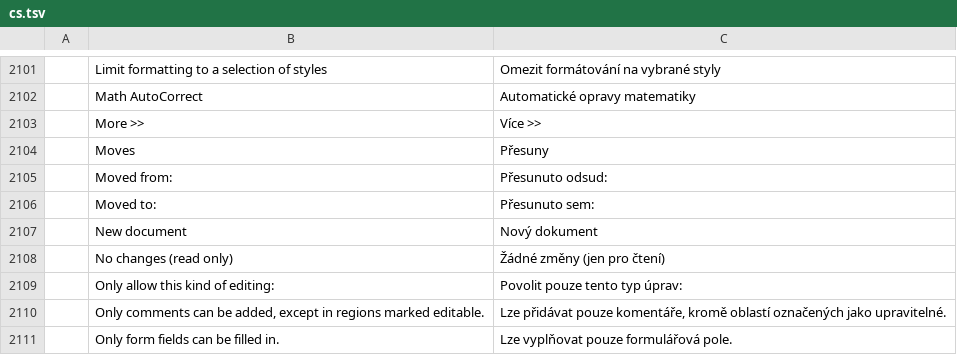
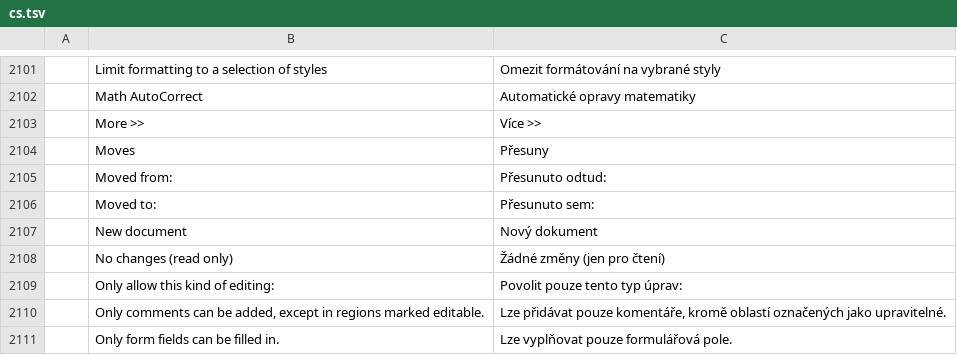
Before and after one commit to Toysoft/wordcraft, a TSV file: crates/ui-egui/src/i18n/cs.tsv, drawn as a sheet; only a part is shown, gaps mark what is left out; the diff names each change by its address in the sheet, - before the commit and + after, or states it on an @@ line.

```diff
--- a/crates/ui-egui/src/i18n/cs.tsv
+++ b/crates/ui-egui/src/i18n/cs.tsv
-C2105: Přesunuto odsud:
+C2105: Přesunuto odtud:
```
Also changed, not shown: crates/ui-egui/src/i18n/fr.tsv, crates/ui-egui/src/i18n/sr-latn.tsv, 12 other files.
